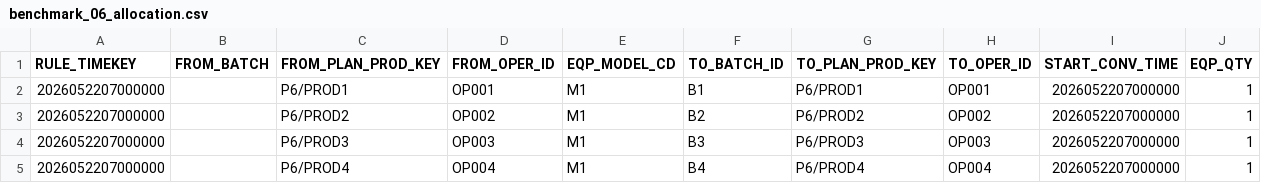
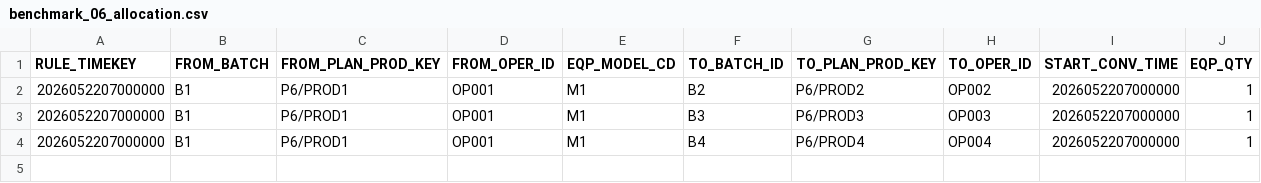
Before and after one commit to relighting123/pjt_scheduler, a CSV file: artifacts/inference/benchmark_06_allocation.csv, drawn as a sheet.

```diff
--- a/artifacts/inference/benchmark_06_allocation.csv
+++ b/artifacts/inference/benchmark_06_allocation.csv
@@ -1,5 +1,4 @@
 RULE_TIMEKEY,FROM_BATCH,FROM_PLAN_PROD_KEY,FROM_OPER_ID,EQP_MODEL_CD,TO_BATCH_ID,TO_PLAN_PROD_KEY,TO_OPER_ID,START_CONV_TIME,EQP_QTY
-2026052207000000,,P6/PROD1,OP001,M1,B1,P6/PROD1,OP001,2026052207000000,1
-2026052207000000,,P6/PROD2,OP002,M1,B2,P6/PROD2,OP002,2026052207000000,1
-2026052207000000,,P6/PROD3,OP003,M1,B3,P6/PROD3,OP003,2026052207000000,1
-2026052207000000,,P6/PROD4,OP004,M1,B4,P6/PROD4,OP004,2026052207000000,1
+2026052207000000,B1,P6/PROD1,OP001,M1,B2,P6/PROD2,OP002,2026052207000000,1
+2026052207000000,B1,P6/PROD1,OP001,M1,B3,P6/PROD3,OP003,2026052207000000,1
+2026052207000000,B1,P6/PROD1,OP001,M1,B4,P6/PROD4,OP004,2026052207000000,1
```
Also changed, not shown: artifacts/inference/benchmark_02_allocation.csv, artifacts/inference/benchmark_03_allocation.csv, 7 other files.
